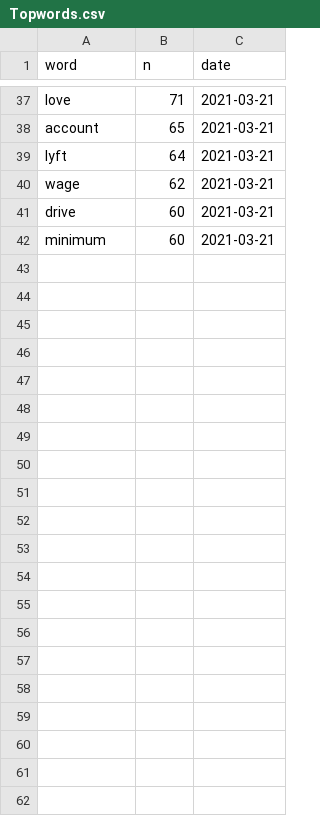
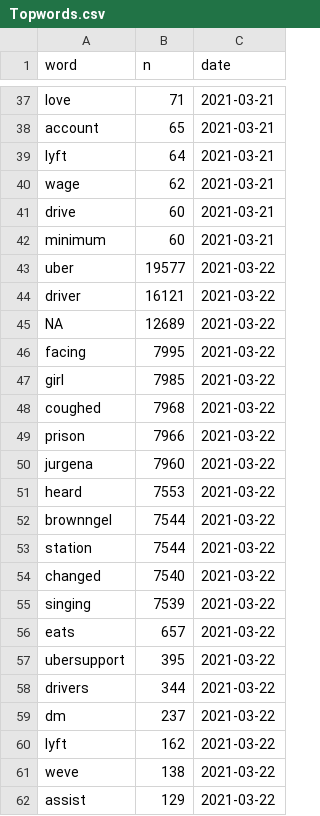
Before and after one commit to simmieyungie/TwittterScrapR, a CSV file: Analysis/Topwords.csv, drawn as a sheet; only a part is shown, gaps mark what is left out; the diff names each change by its address in the sheet, - before the commit and + after, or states it on an @@ line.

```diff
--- a/Analysis/Topwords.csv
+++ b/Analysis/Topwords.csv
+row 43: uber | 19577 | 2021-03-22
+row 44: driver | 16121 | 2021-03-22
+row 45: NA | 12689 | 2021-03-22
+row 46: facing | 7995 | 2021-03-22
+row 47: girl | 7985 | 2021-03-22
+row 48: coughed | 7968 | 2021-03-22
+row 49: prison | 7966 | 2021-03-22
+row 50: jurgena | 7960 | 2021-03-22
+row 51: heard | 7553 | 2021-03-22
+row 52: brownngel | 7544 | 2021-03-22
+row 53: station | 7544 | 2021-03-22
+row 54: changed | 7540 | 2021-03-22
+row 55: singing | 7539 | 2021-03-22
+row 56: eats | 657 | 2021-03-22
+row 57: ubersupport | 395 | 2021-03-22
+row 58: drivers | 344 | 2021-03-22
+row 59: dm | 237 | 2021-03-22
+row 60: lyft | 162 | 2021-03-22
+row 61: weve | 138 | 2021-03-22
+row 62: assist | 129 | 2021-03-22
```
Also changed, not shown: Analysis/Reactions.csv, Analysis/handles.csv, 2 other files.
